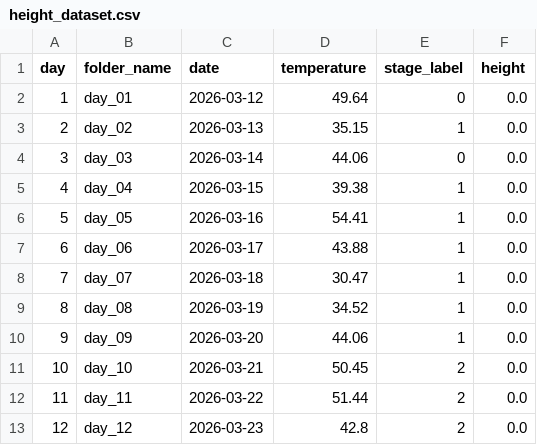
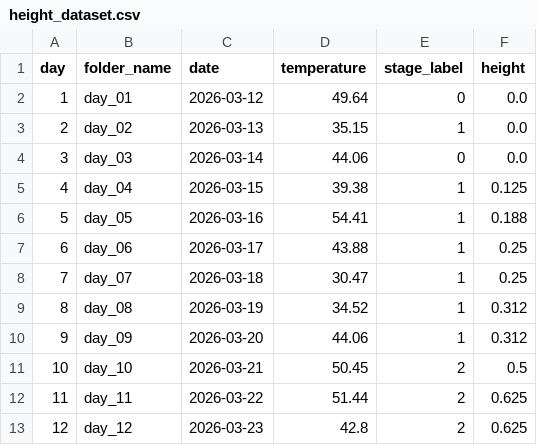
Before and after one commit to Aksh-99/timelapse-plant-phenotyping, a CSV file: data/predictions/height_dataset.csv, drawn as a sheet.

```diff
--- a/data/predictions/height_dataset.csv
+++ b/data/predictions/height_dataset.csv
@@ -4,10 +4,10 @@ day,folder_name,date,temperature,stage_label,height
 3,day_03,2026-03-14,44.06,0,0.0
-4,day_04,2026-03-15,39.38,1,0.0
-5,day_05,2026-03-16,54.41,1,0.0
-6,day_06,2026-03-17,43.88,1,0.0
-7,day_07,2026-03-18,30.47,1,0.0
-8,day_08,2026-03-19,34.52,1,0.0
-9,day_09,2026-03-20,44.06,1,0.0
-10,day_10,2026-03-21,50.45,2,0.0
-11,day_11,2026-03-22,51.44,2,0.0
-12,day_12,2026-03-23,42.8,2,0.0
+4,day_04,2026-03-15,39.38,1,0.125
+5,day_05,2026-03-16,54.41,1,0.188
+6,day_06,2026-03-17,43.88,1,0.25
+7,day_07,2026-03-18,30.47,1,0.25
+8,day_08,2026-03-19,34.52,1,0.312
+9,day_09,2026-03-20,44.06,1,0.312
+10,day_10,2026-03-21,50.45,2,0.5
+11,day_11,2026-03-22,51.44,2,0.625
+12,day_12,2026-03-23,42.8,2,0.625
```
Also changed, not shown: 16 other files.
